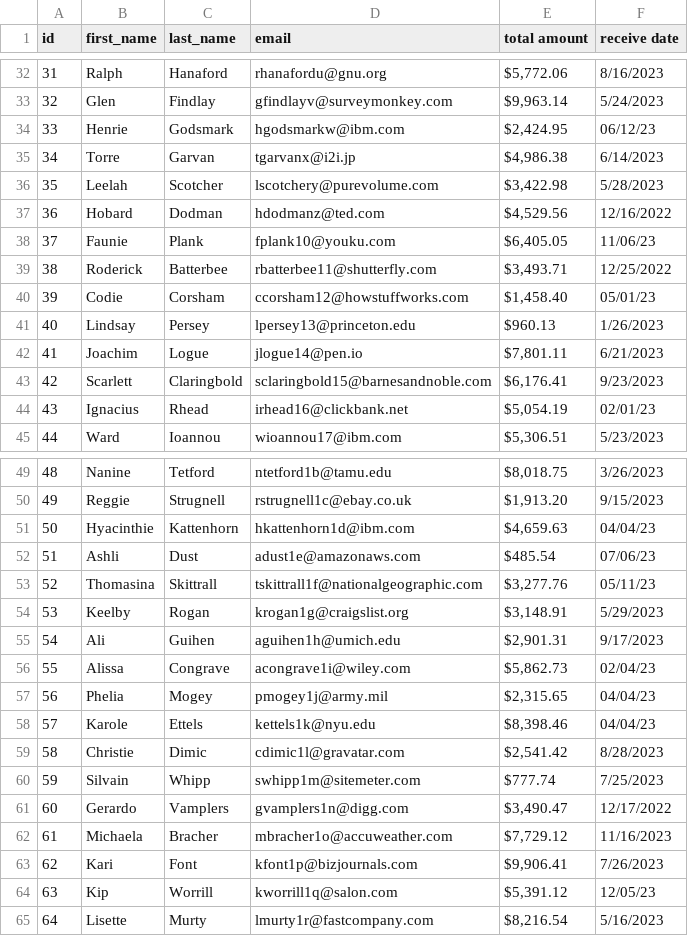
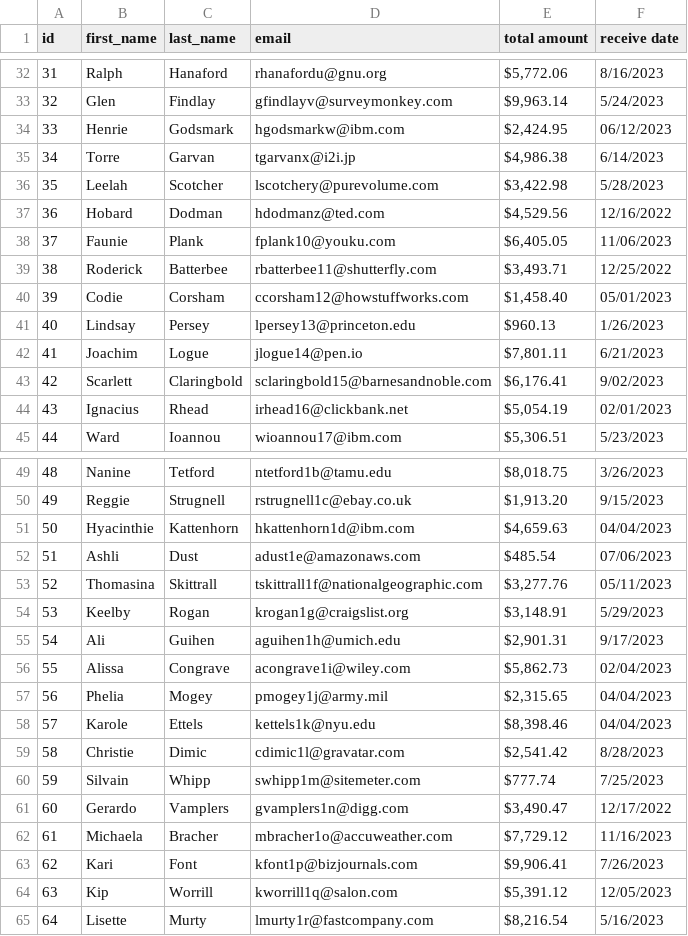
Before and after one commit to eileenmcnaughton/import_extensions, a CSV file: SampleFiles/mock_data.csv, drawn as a sheet; only a part is shown, gaps mark what is left out; the diff covers the shown part only.

Commit message:
More consistent dates

```diff
--- a/SampleFiles/mock_data.csv
+++ b/SampleFiles/mock_data.csv
@@ -33,3 +33,3 @@
 32,"Glen","Findlay","gfindlayv@surveymonkey.com","$9,963.14","5/24/2023"
-33,"Henrie","Godsmark","hgodsmarkw@ibm.com","$2,424.95",06/12/23
+33,"Henrie","Godsmark","hgodsmarkw@ibm.com","$2,424.95",06/12/2023
 34,"Torre","Garvan","tgarvanx@i2i.jp","$4,986.38","6/14/2023"
@@ -37,9 +37,9 @@
 36,"Hobard","Dodman","hdodmanz@ted.com","$4,529.56","12/16/2022"
-37,"Faunie","Plank","fplank10@youku.com","$6,405.05",11/06/23
+37,"Faunie","Plank","fplank10@youku.com","$6,405.05",11/06/2023
 38,"Roderick","Batterbee","rbatterbee11@shutterfly.com","$3,493.71","12/25/2022"
-39,"Codie","Corsham","ccorsham12@howstuffworks.com","$1,458.40",05/01/23
+39,"Codie","Corsham","ccorsham12@howstuffworks.com","$1,458.40",05/01/2023
 40,"Lindsay","Persey","lpersey13@princeton.edu",$960.13,"1/26/2023"
 41,"Joachim","Logue","jlogue14@pen.io","$7,801.11","6/21/2023"
-42,"Scarlett","Claringbold","sclaringbold15@barnesandnoble.com","$6,176.41","9/23/2023"
-43,"Ignacius","Rhead","irhead16@clickbank.net","$5,054.19",02/01/23
+42,"Scarlett","Claringbold","sclaringbold15@barnesandnoble.com","$6,176.41","9/02/2023"
+43,"Ignacius","Rhead","irhead16@clickbank.net","$5,054.19",02/01/2023
 44,"Ward","Ioannou","wioannou17@ibm.com","$5,306.51","5/23/2023"
@@ -50,10 +50,10 @@
 49,"Reggie","Strugnell","rstrugnell1c@ebay.co.uk","$1,913.20","9/15/2023"
-50,"Hyacinthie","Kattenhorn","hkattenhorn1d@ibm.com","$4,659.63",04/04/23
-51,"Ashli","Dust","adust1e@amazonaws.com",$485.54,07/06/23
-52,"Thomasina","Skittrall","tskittrall1f@nationalgeographic.com","$3,277.76",05/11/23
+50,"Hyacinthie","Kattenhorn","hkattenhorn1d@ibm.com","$4,659.63",04/04/2023
+51,"Ashli","Dust","adust1e@amazonaws.com",$485.54,07/06/2023
+52,"Thomasina","Skittrall","tskittrall1f@nationalgeographic.com","$3,277.76",05/11/2023
 53,"Keelby","Rogan","krogan1g@craigslist.org","$3,148.91","5/29/2023"
 54,"Ali","Guihen","aguihen1h@umich.edu","$2,901.31","9/17/2023"
-55,"Alissa","Congrave","acongrave1i@wiley.com","$5,862.73",02/04/23
-56,"Phelia","Mogey","pmogey1j@army.mil","$2,315.65",04/04/23
-57,"Karole","Ettels","kettels1k@nyu.edu","$8,398.46",04/04/23
+55,"Alissa","Congrave","acongrave1i@wiley.com","$5,862.73",02/04/2023
+56,"Phelia","Mogey","pmogey1j@army.mil","$2,315.65",04/04/2023
+57,"Karole","Ettels","kettels1k@nyu.edu","$8,398.46",04/04/2023
 58,"Christie","Dimic","cdimic1l@gravatar.com","$2,541.42","8/28/2023"
@@ -63,3 +63,3 @@
 62,"Kari","Font","kfont1p@bizjournals.com","$9,906.41","7/26/2023"
-63,"Kip","Worrill","kworrill1q@salon.com","$5,391.12",12/05/23
+63,"Kip","Worrill","kworrill1q@salon.com","$5,391.12",12/05/2023
 64,"Lisette","Murty","lmurty1r@fastcompany.com","$8,216.54","5/16/2023"
```
Also changed, not shown: 23 edited cells elsewhere in this file.
